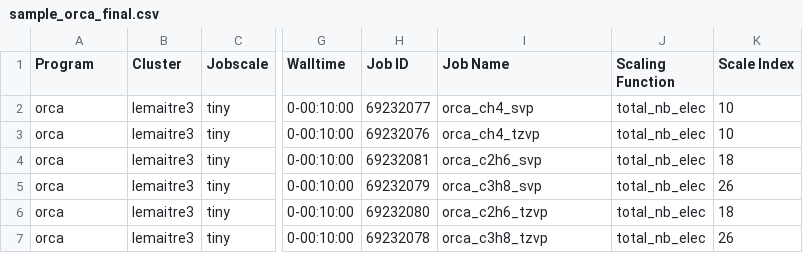
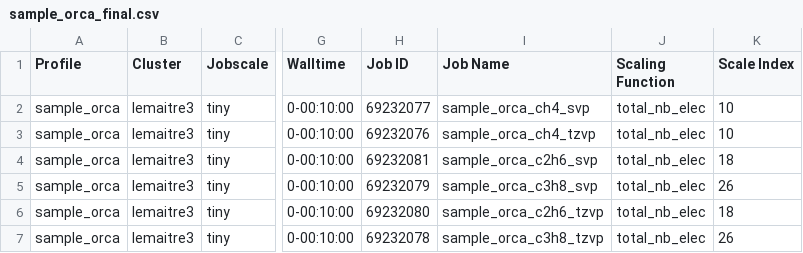
Before and after one commit to niacobel/CHAINS, a CSV file: docs/source/benchmark_sample_files/sample_orca_final.csv, drawn as a sheet; only a part is shown, gaps mark what is left out; the diff names each change by its address in the sheet, - before the commit and + after, or states it on an @@ line.

Commit message:
Renamed program into profile for clarity and easier distinction with the actual software being run

```diff
--- a/docs/source/benchmark_sample_files/sample_orca_final.csv
+++ b/docs/source/benchmark_sample_files/sample_orca_final.csv
-A1: Program
+A1: Profile
-A2:A7 (Profile): orca
+A2:A7 (Profile): sample_orca
-I2 (Job Name): orca_ch4_svp
+I2 (Job Name): sample_orca_ch4_svp
-I3 (Job Name): orca_ch4_tzvp
+I3 (Job Name): sample_orca_ch4_tzvp
-I4 (Job Name): orca_c2h6_svp
+I4 (Job Name): sample_orca_c2h6_svp
-I5 (Job Name): orca_c3h8_svp
+I5 (Job Name): sample_orca_c3h8_svp
-I6 (Job Name): orca_c2h6_tzvp
+I6 (Job Name): sample_orca_c2h6_tzvp
-I7 (Job Name): orca_c3h8_tzvp
+I7 (Job Name): sample_orca_c3h8_tzvp
```
Also changed, not shown: docs/source/benchmark_sample_files/sample_orca_tmp.csv, 27 other files.
